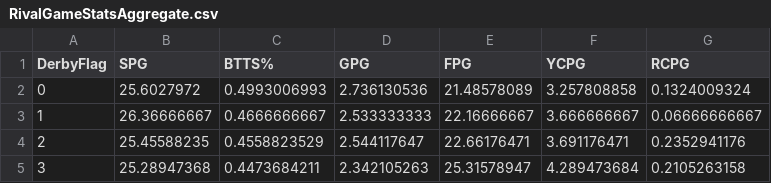
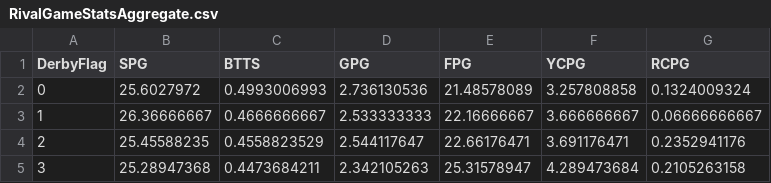
Before and after one commit to jakehughes1882/data, a CSV file: RivalGameStatsAggregate.csv, drawn as a sheet.

Commit message:
Update RivalGameStatsAggregate.csv

```diff
--- a/RivalGameStatsAggregate.csv
+++ b/RivalGameStatsAggregate.csv
@@ -1,2 +1,2 @@
-DerbyFlag,SPG,BTTS%,GPG,FPG,YCPG,RCPG
+DerbyFlag,SPG,BTTS,GPG,FPG,YCPG,RCPG
 0,25.6027972,0.4993006993,2.736130536,21.48578089,3.257808858,0.1324009324
```
